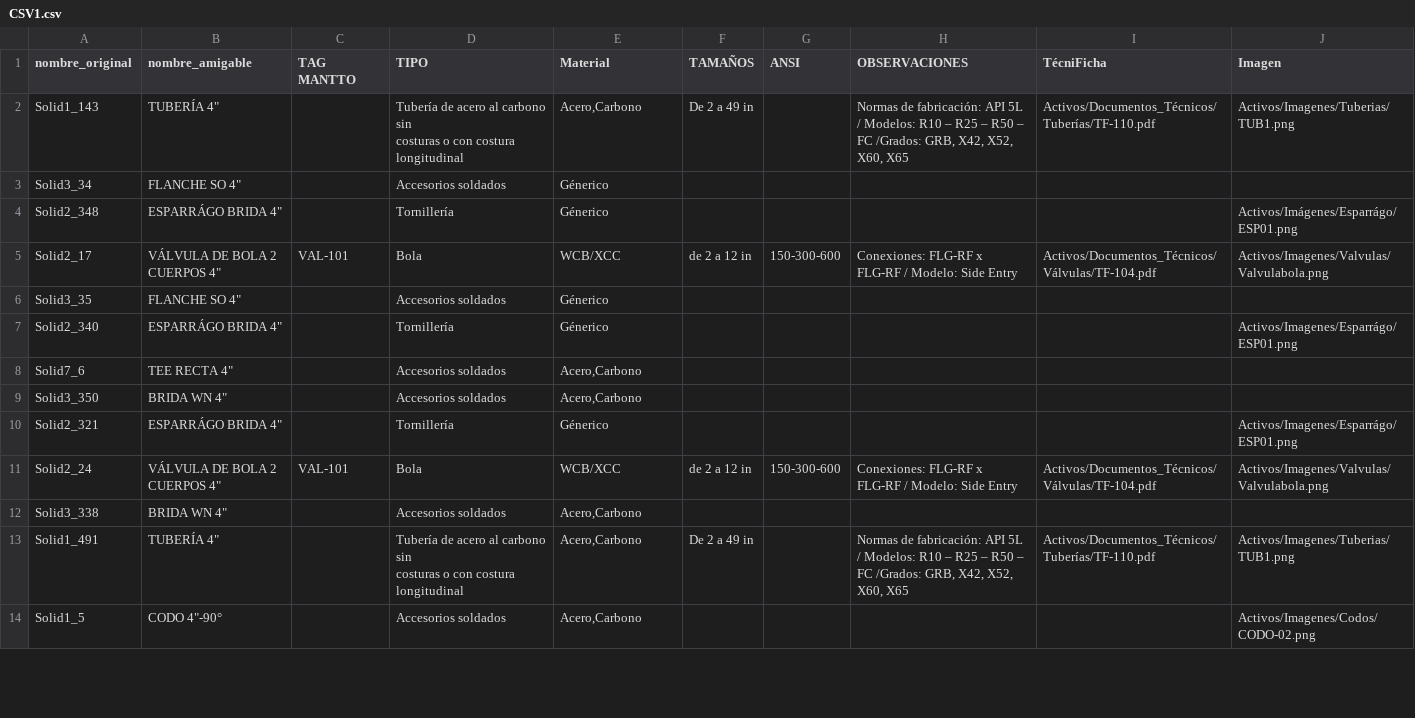
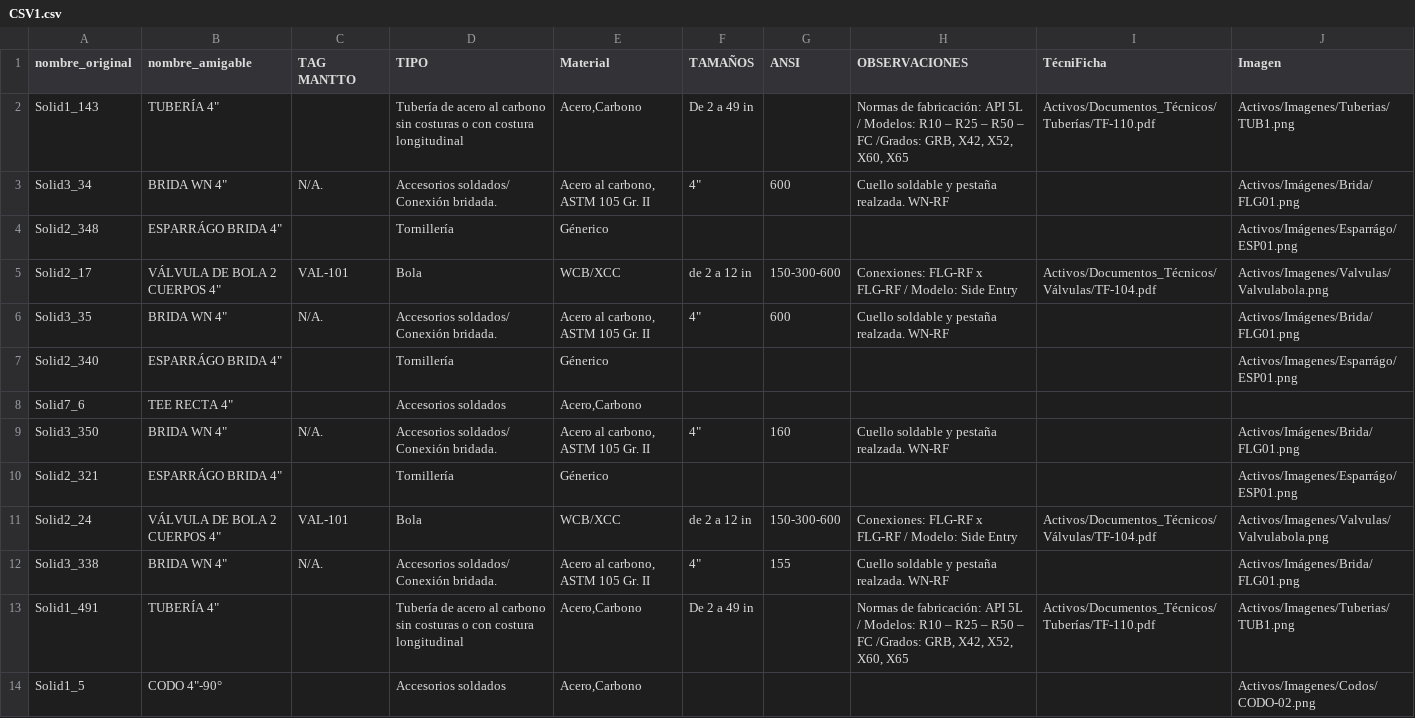
Before and after one commit to sedimacorp/Sedima_Visor, a CSV file: Datos/CSV1.csv, drawn as a sheet; only a part is shown; the diff covers the shown part only.

```diff
--- a/Datos/CSV1.csv
+++ b/Datos/CSV1.csv
@@ -1,16 +1,14 @@
 nombre_original;nombre_amigable;TAG MANTTO;TIPO;Material;TAMAÑOS;ANSI;OBSERVACIONES;TécniFicha;Imagen
-Solid1_143;"TUBERÍA 4""";;"Tubería de acero al carbono sin
-costuras o con costura longitudinal";Acero,Carbono;De 2 a 49 in;;Normas de fabricación: API 5L / Modelos: R10 – R25 – R50 – FC /Grados: GRB, X42, X52, X60, X65;Activos/Documentos_Técnicos/Tuberías/TF-110.pdf;Activos/Imagenes/Tuberias/TUB1.png
-Solid3_34;"FLANCHE SO 4""";;Accesorios soldados;Génerico;;;;;
+Solid1_143;"TUBERÍA 4""";;Tubería de acero al carbono sin costuras o con costura longitudinal;Acero,Carbono;De 2 a 49 in;;Normas de fabricación: API 5L / Modelos: R10 – R25 – R50 – FC /Grados: GRB, X42, X52, X60, X65;Activos/Documentos_Técnicos/Tuberías/TF-110.pdf;Activos/Imagenes/Tuberias/TUB1.png
+Solid3_34;"BRIDA WN 4""";N/A.;Accesorios soldados/ Conexión bridada.;Acero al carbono, ASTM 105 Gr. II;"4""";600;Cuello soldable y pestaña realzada. WN-RF;;Activos/Imágenes/Brida/FLG01.png
 Solid2_348;"ESPARRÁGO BRIDA 4""";;Tornillería;Génerico;;;;;Activos/Imágenes/Esparrágo/ESP01.png
 Solid2_17;"VÁLVULA DE BOLA 2 CUERPOS 4""";VAL-101;Bola;WCB/XCC;de 2 a 12 in;150-300-600;Conexiones: FLG-RF x FLG-RF / Modelo: Side Entry;Activos/Documentos_Técnicos/Válvulas/TF-104.pdf;Activos/Imagenes/Valvulas/Valvulabola.png
-Solid3_35;"FLANCHE SO 4""";;Accesorios soldados;Génerico;;;;;
+Solid3_35;"BRIDA WN 4""";N/A.;Accesorios soldados/ Conexión bridada.;Acero al carbono, ASTM 105 Gr. II;"4""";600;Cuello soldable y pestaña realzada. WN-RF;;Activos/Imágenes/Brida/FLG01.png
 Solid2_340;"ESPARRÁGO BRIDA 4""";;Tornillería;Génerico;;;;;Activos/Imagenes/Esparrágo/ESP01.png
 Solid7_6;"TEE RECTA 4""";;Accesorios soldados;Acero,Carbono;;;;;
-Solid3_350;"BRIDA WN 4""";;Accesorios soldados;Acero,Carbono;;;;;
+Solid3_350;"BRIDA WN 4""";N/A.;Accesorios soldados/ Conexión bridada.;Acero al carbono, ASTM 105 Gr. II;"4""";160;Cuello soldable y pestaña realzada. WN-RF;;Activos/Imágenes/Brida/FLG01.png
 Solid2_321;"ESPARRÁGO BRIDA 4""";;Tornillería;Génerico;;;;;Activos/Imagenes/Esparrágo/ESP01.png
 Solid2_24;"VÁLVULA DE BOLA 2 CUERPOS 4""";VAL-101;Bola;WCB/XCC;de 2 a 12 in;150-300-600;Conexiones: FLG-RF x FLG-RF / Modelo: Side Entry;Activos/Documentos_Técnicos/Válvulas/TF-104.pdf;Activos/Imagenes/Valvulas/Valvulabola.png
-Solid3_338;"BRIDA WN 4""";;Accesorios soldados;Acero,Carbono;;;;;
-Solid1_491;"TUBERÍA 4""";;"Tubería de acero al carbono sin
-costuras o con costura longitudinal";Acero,Carbono;De 2 a 49 in;;Normas de fabricación: API 5L / Modelos: R10 – R25 – R50 – FC /Grados: GRB, X42, X52, X60, X65;Activos/Documentos_Técnicos/Tuberías/TF-110.pdf;Activos/Imagenes/Tuberias/TUB1.png
+Solid3_338;"BRIDA WN 4""";N/A.;Accesorios soldados/ Conexión bridada.;Acero al carbono, ASTM 105 Gr. II;"4""";155;Cuello soldable y pestaña realzada. WN-RF;;Activos/Imágenes/Brida/FLG01.png
+Solid1_491;"TUBERÍA 4""";;Tubería de acero al carbono sin costuras o con costura longitudinal;Acero,Carbono;De 2 a 49 in;;Normas de fabricación: API 5L / Modelos: R10 – R25 – R50 – FC /Grados: GRB, X42, X52, X60, X65;Activos/Documentos_Técnicos/Tuberías/TF-110.pdf;Activos/Imagenes/Tuberias/TUB1.png
 Solid1_5;"CODO 4""-90°";;Accesorios soldados;Acero,Carbono;;;;;Activos/Imagenes/Codos/CODO-02.png
```
Also changed, not shown: 1 added row and 70 edited cells elsewhere in this file, 2 other files.
